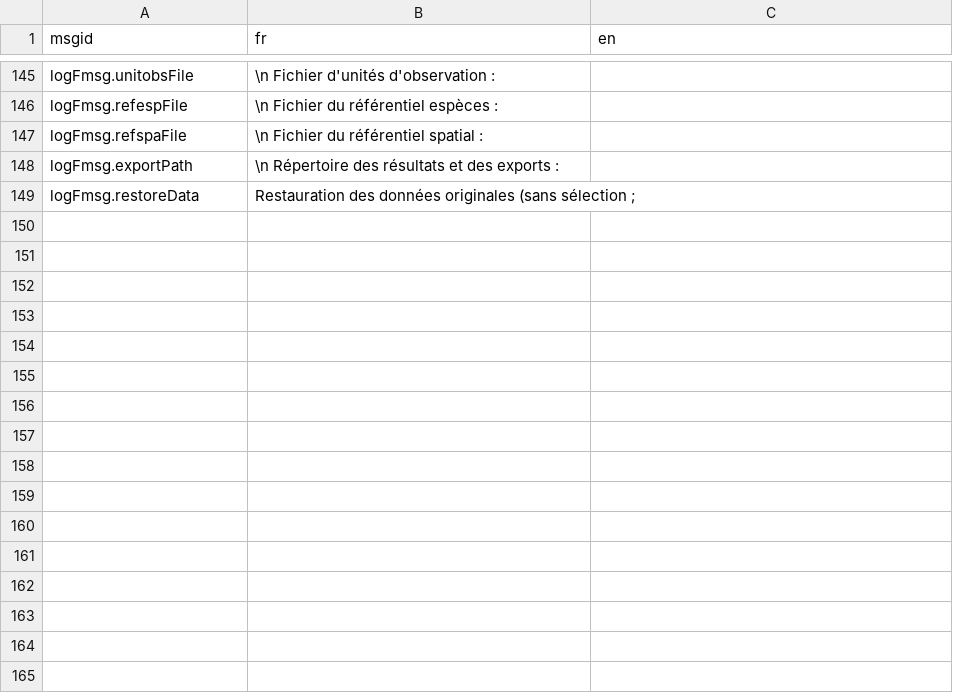
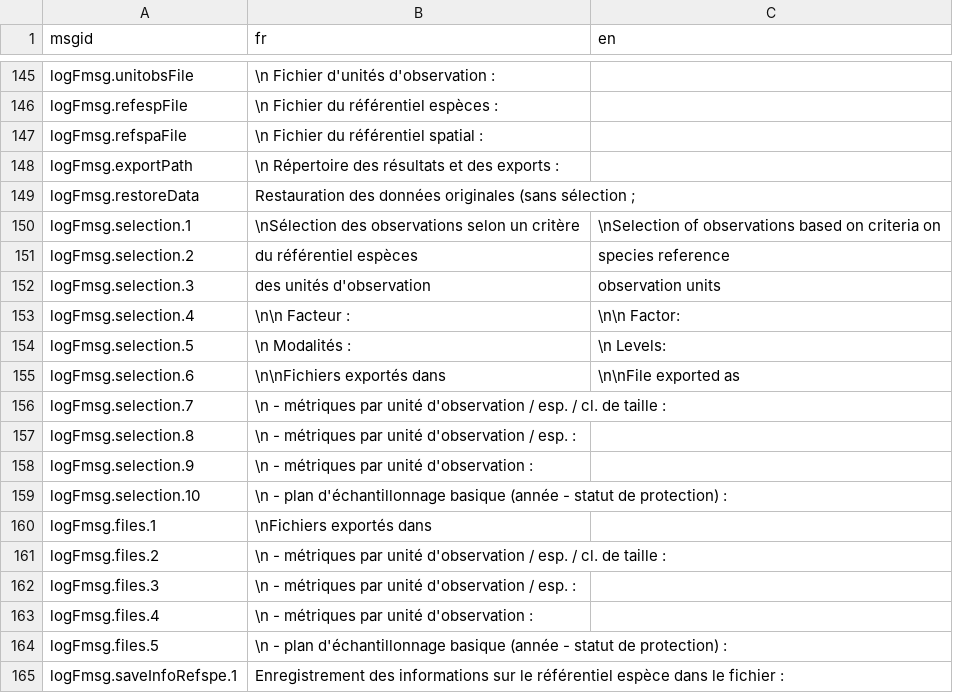
Before and after one commit to yreecht/Plateforme_PAMPA, a CSV file: Scripts_Biodiv/Translations.csv, drawn as a sheet; only a part is shown, gaps mark what is left out.

Commit message:
Translation to English continued (Gestionmessages.R finished).

```diff
--- a/Scripts_Biodiv/Translations.csv
+++ b/Scripts_Biodiv/Translations.csv
@@ -149 +149,17 @@ logFmsg.exportPath,\n   Répertoire des résultats et des exports :,
 logFmsg.restoreData,Restauration des données originales  (sans sélection ; ,
+logFmsg.selection.1,\nSélection des observations selon un critère,\nSelection of observations based on criteria on
+logFmsg.selection.2, du référentiel espèces, species reference
+logFmsg.selection.3, des unités d'observation, observation units
+logFmsg.selection.4,\n\n   Facteur :,\n\n   Factor:
+logFmsg.selection.5,\n   Modalités :,\n   Levels:
+logFmsg.selection.6,\n\nFichiers exportés dans ,\n\nFile exported as
+logFmsg.selection.7,\n   - métriques par unité d'observation / esp. / cl. de taille :,
+logFmsg.selection.8,\n   - métriques par unité d'observation / esp. :,
+logFmsg.selection.9,\n   - métriques par unité d'observation :,
+logFmsg.selection.10,\n   - plan d'échantillonnage basique (année - statut de protection) :,
+logFmsg.files.1,\nFichiers exportés dans ,
+logFmsg.files.2,\n   - métriques par unité d'observation / esp. / cl. de taille :,
+logFmsg.files.3,\n   - métriques par unité d'observation / esp. :,
+logFmsg.files.4,\n   - métriques par unité d'observation :,
+logFmsg.files.5,\n   - plan d'échantillonnage basique (année - statut de protection) :,
+logFmsg.saveInfoRefspe.1,Enregistrement des informations sur le référentiel espèce dans le fichier :,
```
Also changed, not shown: 3 other files.
